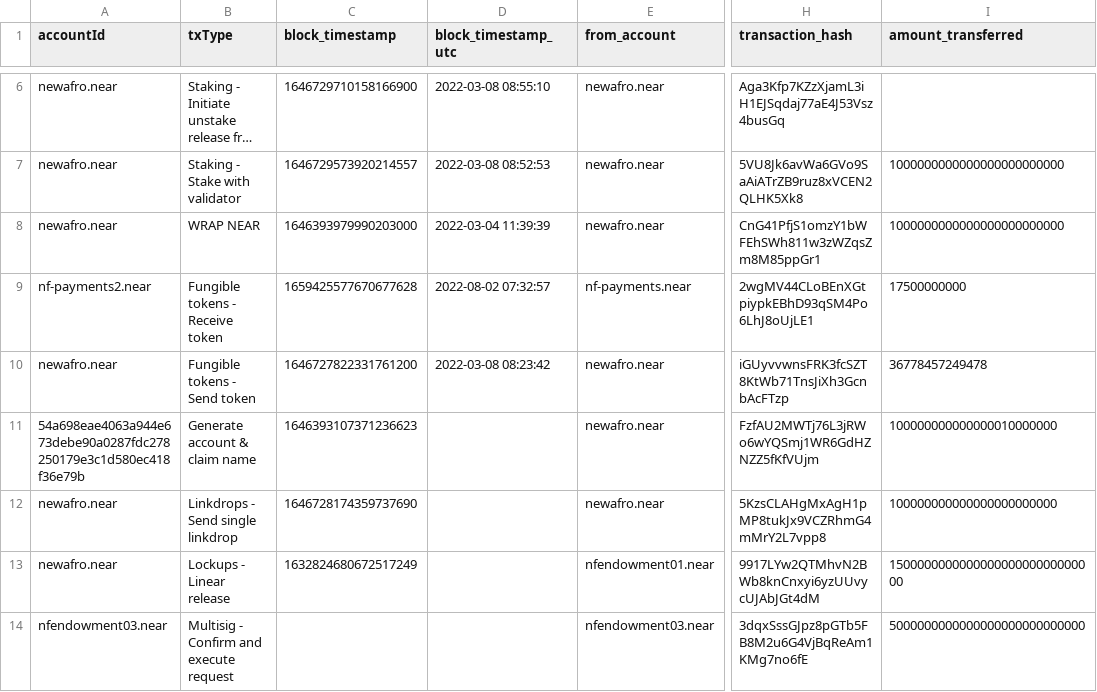
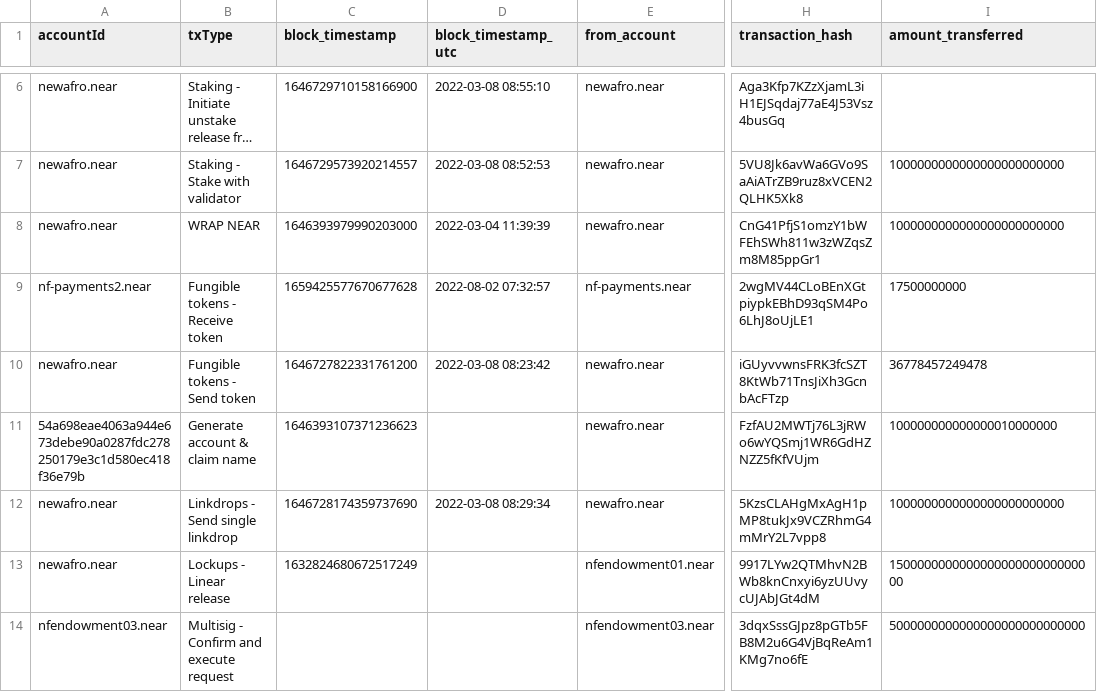
Before and after one commit to NEARFoundation/transaction-tracking-app-original, a CSV file: backend/test_helpers/expectedOutput.csv, drawn as a sheet; only a part is shown, gaps mark what is left out; long unchanged cells end in …; the diff names each change by its address in the sheet, - before the commit and + after, or states it on an @@ line.

Commit message:
After important improvement to tableDefinitions.sql, 28 of 35 tests now pass locally

```diff
--- a/backend/test_helpers/expectedOutput.csv
+++ b/backend/test_helpers/expectedOutput.csv
-D12 (block_timestamp_utc): (empty)
+D12 (block_timestamp_utc): 2022-03-08 08:29:34
-I12 (amount_transferred): 100000000000000000000000
+I12 (amount_transferred): 1000000000000000000000000
```
Also changed, not shown: 2 other files.
